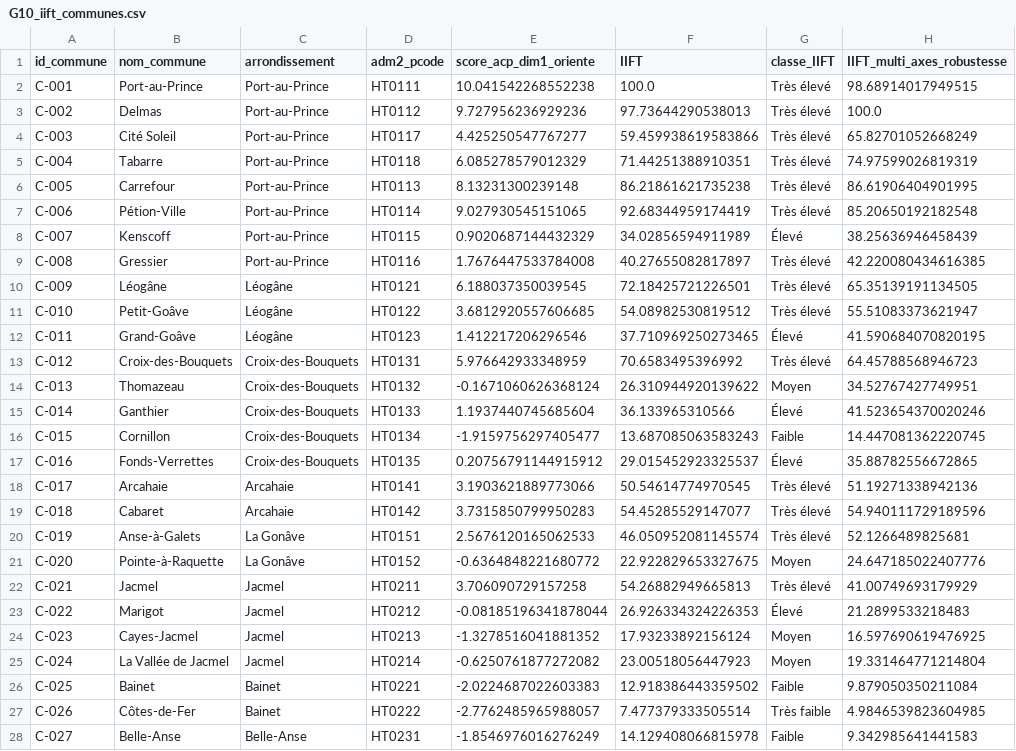
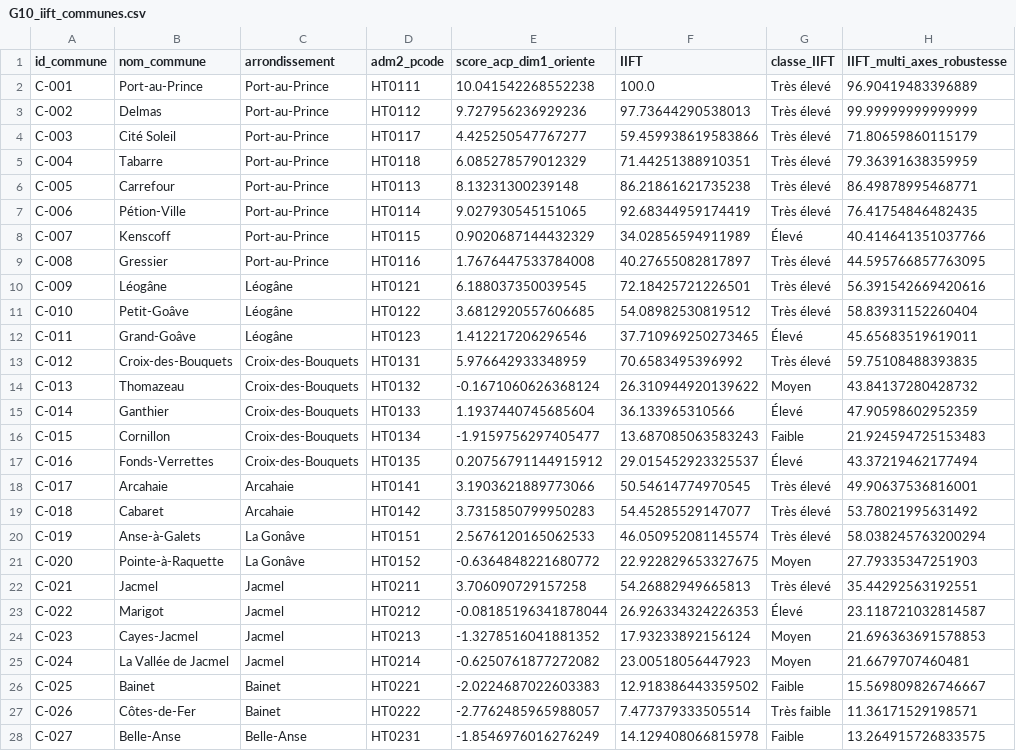
Before and after one commit to Jean-Baptiste-Kendy/Projet_Capstone_G10, a CSV file: output/tables/acp_iift_tables/G10_iift_communes.csv, drawn as a sheet; only a part is shown; the diff covers the shown part only.

```diff
--- a/output/tables/acp_iift_tables/G10_iift_communes.csv
+++ b/output/tables/acp_iift_tables/G10_iift_communes.csv
@@ -1,28 +1,28 @@
 id_commune,nom_commune,arrondissement,adm2_pcode,score_acp_dim1_oriente,IIFT,classe_IIFT,IIFT_multi_axes_robustesse
-C-001,Port-au-Prince,Port-au-Prince,HT0111,10.041542268552238,100.0,Très élevé,98.68914017949515
-C-002,Delmas,Port-au-Prince,HT0112,9.727956236929236,97.73644290538013,Très élevé,100.0
-C-003,Cité Soleil,Port-au-Prince,HT0117,4.425250547767277,59.459938619583866,Très élevé,65.82701052668249
-C-004,Tabarre,Port-au-Prince,HT0118,6.085278579012329,71.44251388910351,Très élevé,74.97599026819319
-C-005,Carrefour,Port-au-Prince,HT0113,8.13231300239148,86.21861621735238,Très élevé,86.61906404901995
-C-006,Pétion-Ville,Port-au-Prince,HT0114,9.027930545151065,92.68344959174419,Très élevé,85.20650192182548
-C-007,Kenscoff,Port-au-Prince,HT0115,0.9020687144432329,34.02856594911989,Élevé,38.25636946458439
-C-008,Gressier,Port-au-Prince,HT0116,1.7676447533784008,40.27655082817897,Très élevé,42.220080434616385
-C-009,Léogâne,Léogâne,HT0121,6.188037350039545,72.18425721226501,Très élevé,65.35139191134505
-C-010,Petit-Goâve,Léogâne,HT0122,3.6812920557606685,54.08982530819512,Très élevé,55.51083373621947
-C-011,Grand-Goâve,Léogâne,HT0123,1.412217206296546,37.710969250273465,Élevé,41.590684070820195
-C-012,Croix-des-Bouquets,Croix-des-Bouquets,HT0131,5.976642933348959,70.6583495396992,Très élevé,64.45788568946723
-C-013,Thomazeau,Croix-des-Bouquets,HT0132,-0.1671060626368124,26.310944920139622,Moyen,34.52767427749951
-C-014,Ganthier,Croix-des-Bouquets,HT0133,1.1937440745685604,36.133965310566,Élevé,41.523654370020246
-C-015,Cornillon,Croix-des-Bouquets,HT0134,-1.9159756297405477,13.687085063583243,Faible,14.447081362220745
-C-016,Fonds-Verrettes,Croix-des-Bouquets,HT0135,0.20756791144915912,29.015452923325537,Élevé,35.88782556672865
-C-017,Arcahaie,Arcahaie,HT0141,3.1903621889773066,50.54614774970545,Très élevé,51.19271338942136
-C-018,Cabaret,Arcahaie,HT0142,3.7315850799950283,54.45285529147077,Très élevé,54.940111729189596
-C-019,Anse-à-Galets,La Gonâve,HT0151,2.5676120165062533,46.050952081145574,Très élevé,52.1266489825681
-C-020,Pointe-à-Raquette,La Gonâve,HT0152,-0.6364848221680772,22.922829653327675,Moyen,24.647185022407776
-C-021,Jacmel,Jacmel,HT0211,3.706090729157258,54.26882949665813,Très élevé,41.00749693179929
-C-022,Marigot,Jacmel,HT0212,-0.08185196341878044,26.926334324226353,Élevé,21.2899533218483
-C-023,Cayes-Jacmel,Jacmel,HT0213,-1.3278516041881352,17.93233892156124,Moyen,16.597690619476925
-C-024,La Vallée de Jacmel,Jacmel,HT0214,-0.6250761877272082,23.00518056447923,Moyen,19.331464771214804
-C-025,Bainet,Bainet,HT0221,-2.0224687022603383,12.918386443359502,Faible,9.879050350211084
-C-026,Côtes-de-Fer,Bainet,HT0222,-2.7762485965988057,7.477379333505514,Très faible,4.9846539823604985
-C-027,Belle-Anse,Belle-Anse,HT0231,-1.8546976016276249,14.129408066815978,Faible,9.342985641441583
+C-001,Port-au-Prince,Port-au-Prince,HT0111,10.041542268552238,100.0,Très élevé,96.90419483396889
+C-002,Delmas,Port-au-Prince,HT0112,9.727956236929236,97.73644290538013,Très élevé,99.99999999999999
+C-003,Cité Soleil,Port-au-Prince,HT0117,4.425250547767277,59.459938619583866,Très élevé,71.80659860115179
+C-004,Tabarre,Port-au-Prince,HT0118,6.085278579012329,71.44251388910351,Très élevé,79.36391638359959
+C-005,Carrefour,Port-au-Prince,HT0113,8.13231300239148,86.21861621735238,Très élevé,86.49878995468771
+C-006,Pétion-Ville,Port-au-Prince,HT0114,9.027930545151065,92.68344959174419,Très élevé,76.41754846482435
+C-007,Kenscoff,Port-au-Prince,HT0115,0.9020687144432329,34.02856594911989,Élevé,40.414641351037766
+C-008,Gressier,Port-au-Prince,HT0116,1.7676447533784008,40.27655082817897,Très élevé,44.595766857763095
+C-009,Léogâne,Léogâne,HT0121,6.188037350039545,72.18425721226501,Très élevé,56.391542669420616
+C-010,Petit-Goâve,Léogâne,HT0122,3.6812920557606685,54.08982530819512,Très élevé,58.83931152260404
+C-011,Grand-Goâve,Léogâne,HT0123,1.412217206296546,37.710969250273465,Élevé,45.65683519619011
+C-012,Croix-des-Bouquets,Croix-des-Bouquets,HT0131,5.976642933348959,70.6583495396992,Très élevé,59.75108488393835
+C-013,Thomazeau,Croix-des-Bouquets,HT0132,-0.1671060626368124,26.310944920139622,Moyen,43.84137280428732
+C-014,Ganthier,Croix-des-Bouquets,HT0133,1.1937440745685604,36.133965310566,Élevé,47.90598602952359
+C-015,Cornillon,Croix-des-Bouquets,HT0134,-1.9159756297405477,13.687085063583243,Faible,21.924594725153483
+C-016,Fonds-Verrettes,Croix-des-Bouquets,HT0135,0.20756791144915912,29.015452923325537,Élevé,43.37219462177494
+C-017,Arcahaie,Arcahaie,HT0141,3.1903621889773066,50.54614774970545,Très élevé,49.90637536816001
+C-018,Cabaret,Arcahaie,HT0142,3.7315850799950283,54.45285529147077,Très élevé,53.78021995631492
+C-019,Anse-à-Galets,La Gonâve,HT0151,2.5676120165062533,46.050952081145574,Très élevé,58.038245763200294
+C-020,Pointe-à-Raquette,La Gonâve,HT0152,-0.6364848221680772,22.922829653327675,Moyen,27.79335347251903
+C-021,Jacmel,Jacmel,HT0211,3.706090729157258,54.26882949665813,Très élevé,35.44292563192551
+C-022,Marigot,Jacmel,HT0212,-0.08185196341878044,26.926334324226353,Élevé,23.118721032814587
+C-023,Cayes-Jacmel,Jacmel,HT0213,-1.3278516041881352,17.93233892156124,Moyen,21.696363691578853
+C-024,La Vallée de Jacmel,Jacmel,HT0214,-0.6250761877272082,23.00518056447923,Moyen,21.6679707460481
+C-025,Bainet,Bainet,HT0221,-2.0224687022603383,12.918386443359502,Faible,15.569809826746667
+C-026,Côtes-de-Fer,Bainet,HT0222,-2.7762485965988057,7.477379333505514,Très faible,11.36171529198571
+C-027,Belle-Anse,Belle-Anse,HT0231,-1.8546976016276249,14.129408066815978,Faible,13.264915726833575
```
Also changed, not shown: 113 edited cells elsewhere in this file, output/tables/acp_iift_tables/G10_dictionnaire_IIFT.csv.
